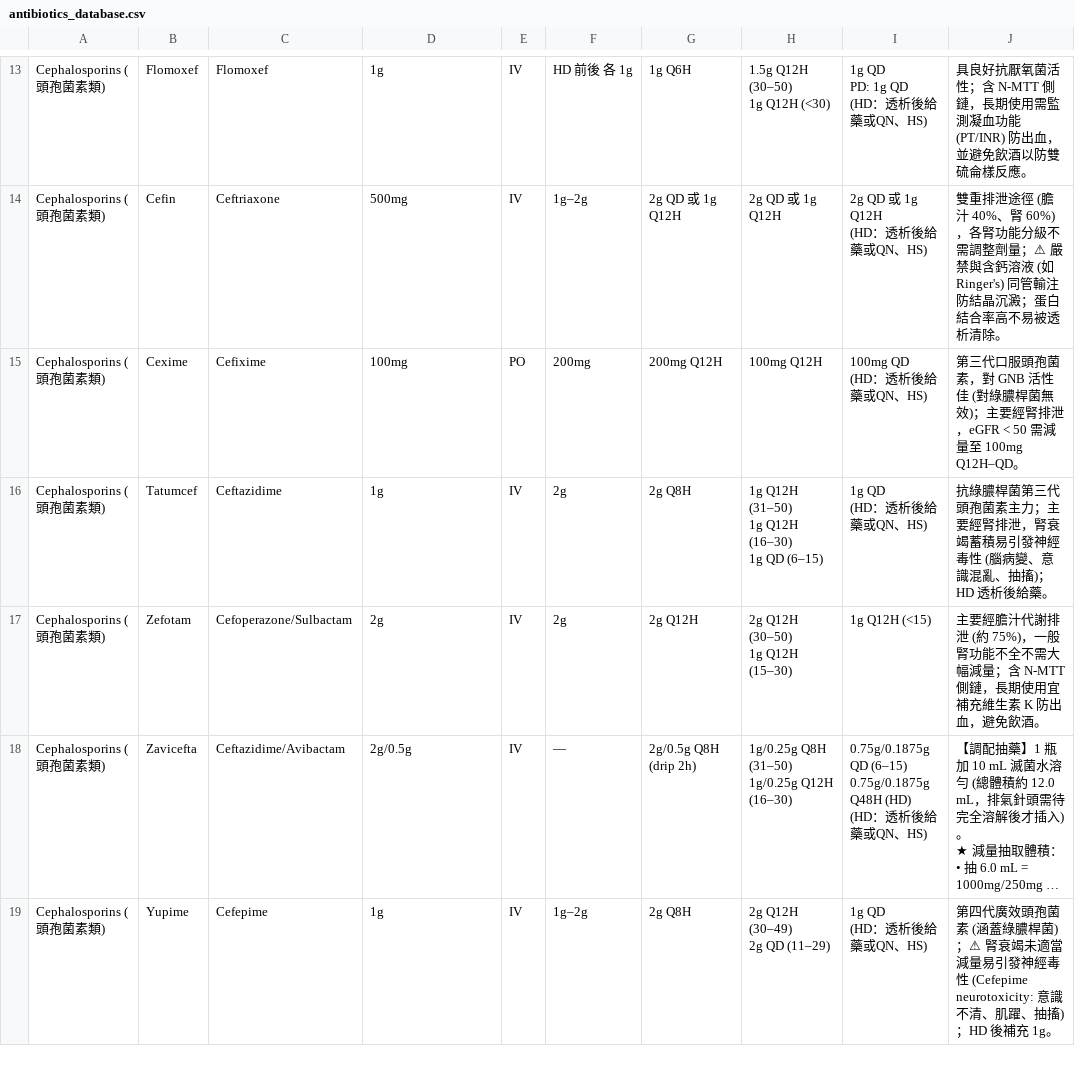
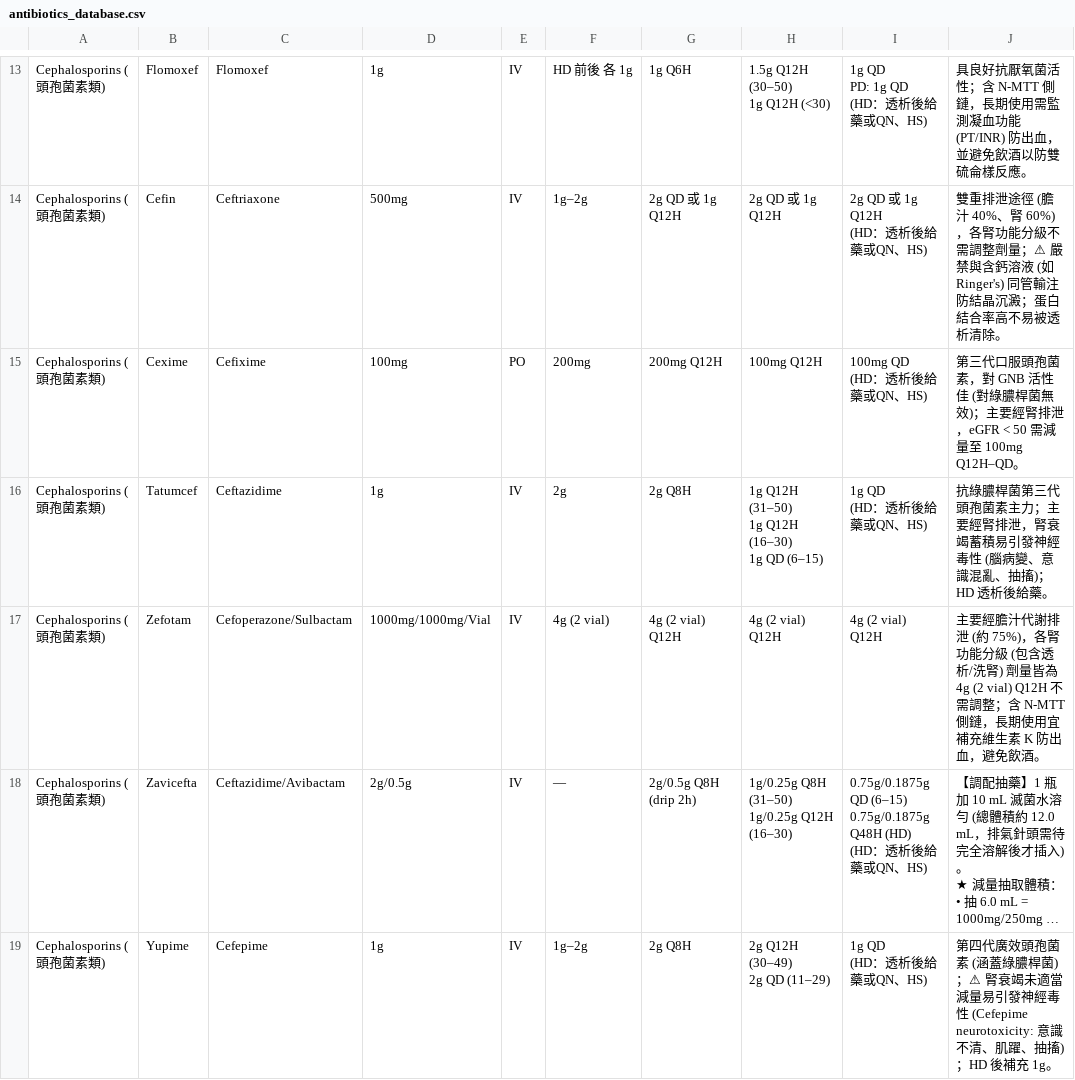
Before and after one commit to DAIDAI082340/MEDICAL-TOOL-ANTIBIOTICS-DOSE, a CSV file: antibiotics_database.csv, drawn as a sheet; only a part is shown, gaps mark what is left out; long unchanged cells end in …; ↵ is a line break in a cell; the diff names each change by its address in the sheet, - before the commit and + after, or states it on an @@ line.

Commit message:
fix(dose): update Zefotam to 4g (2 vial) Q12H across all renal tiers (v0.6.6)

```diff
--- a/antibiotics_database.csv
+++ b/antibiotics_database.csv
-D17: 2g
+D17: 1000mg/1000mg/Vial
-F17: 2g
+F17: 4g (2 vial)
-G17: 2g Q12H
+G17: 4g (2 vial) Q12H
-H17: 2g Q12H (30–50) ↵ 1g Q12H (15–30)
+H17: 4g (2 vial) Q12H
-I17: 1g Q12H (<15)
+I17: 4g (2 vial) Q12H
-J17: …約 75%)，一般腎功能不全不需大幅減量；含 N-MTT…
+J17: …約 75%)，各腎功能分級 (包含透析/洗腎) 劑量皆為 4g (2 vial) Q12H 不需調整；含 N-MTT…
```
Also changed, not shown: 抗生素處方劑量總表.csv, 4 other files.
